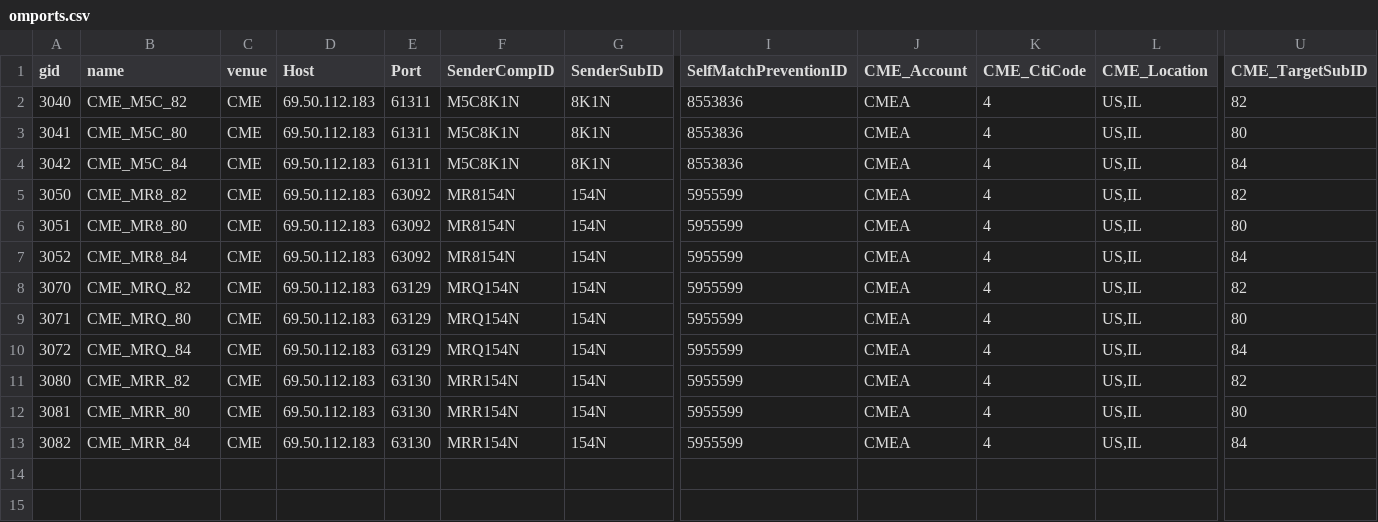
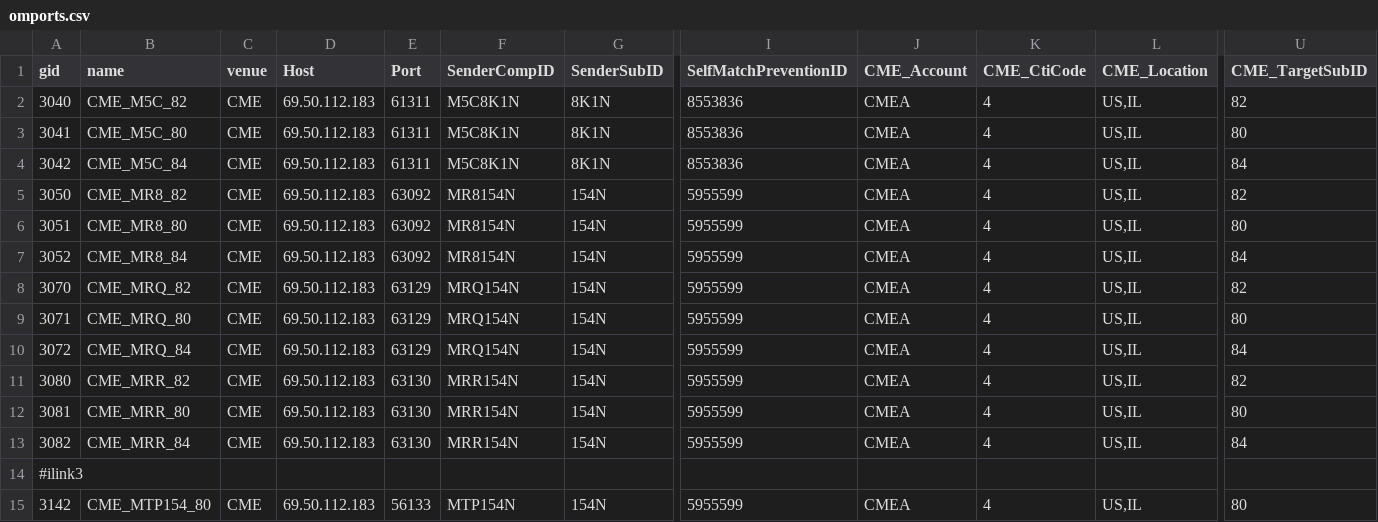
Before and after one commit to kzhdev/strats, a CSV file: config/minimal_cme_2/omports.csv, drawn as a sheet; only a part is shown, gaps mark what is left out; rows hold the shown columns only; the diff names each change by its address in the sheet, - before the commit and + after, or states it on an @@ line.

Commit message:
Modified cme_min_2 config to use ilink3 gateway.  Altered ipcrm so if the first parameter is numeric, treat that as the project_id instead of file filter.

```diff
--- a/config/minimal_cme_2/omports.csv
+++ b/config/minimal_cme_2/omports.csv
+row 14: #ilink3
+row 15: 3142 | CME_MTP154_80 | CME | 69.50.112.183 | 56133 | MTP154N | 154N | 5955599 | CMEA | 4 | US,IL | 80
```
Also changed, not shown: config/minimal_cme_2/CME_small_model.csv, config/minimal_ice_2/BRN_small_model.csv, 3 other files.
